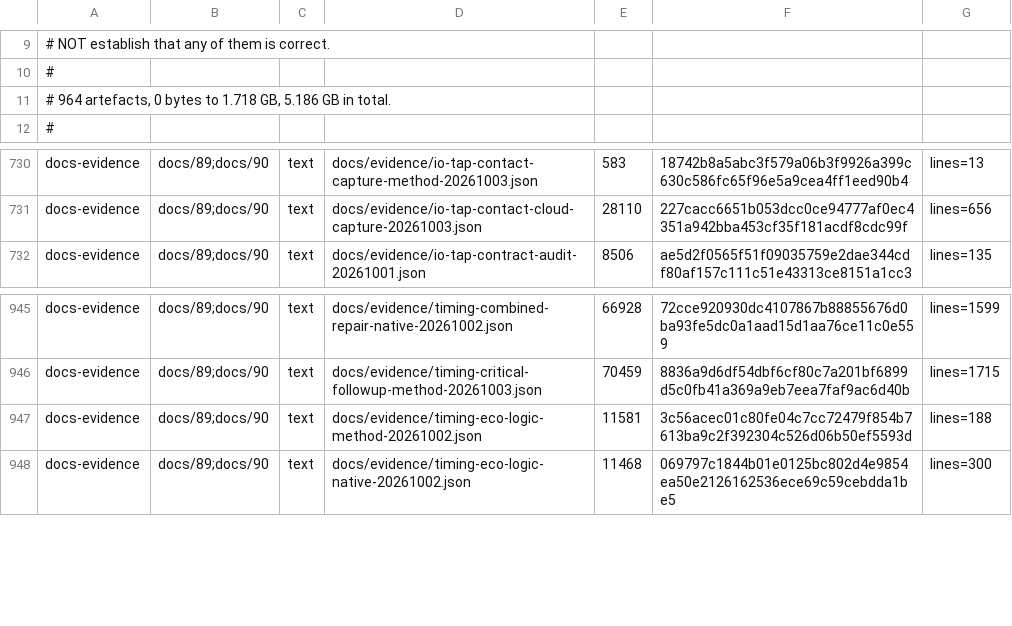
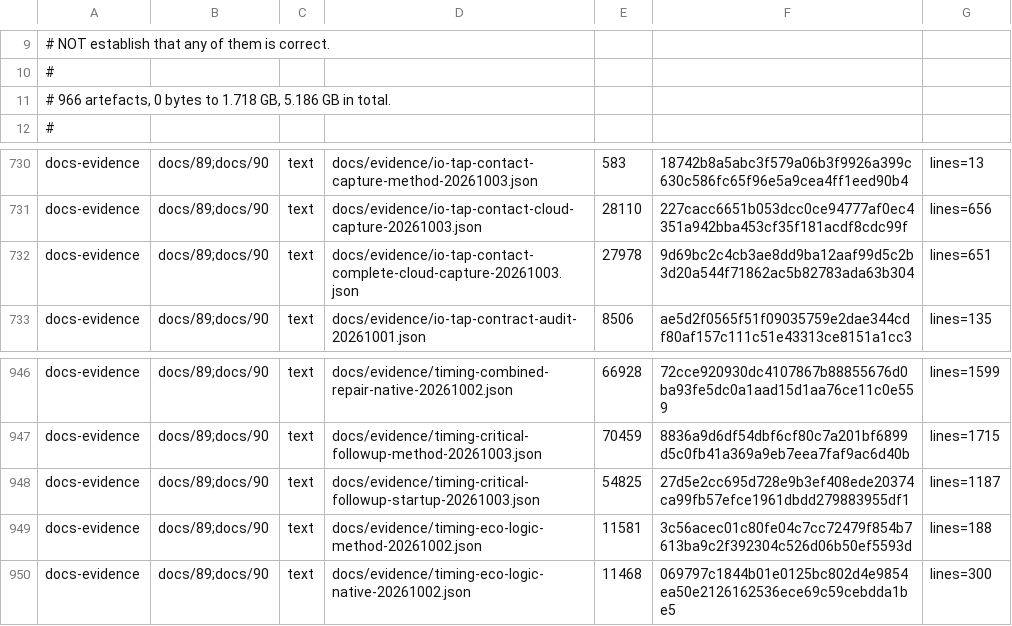
Before and after one commit to Melihakbulut221/nssoc, a TSV file: docs/80-artefact-digests.tsv, drawn as a sheet; only a part is shown, gaps mark what is left out.

Commit message:
Record verified critical startup and complete contact evidence

```diff
--- a/docs/80-artefact-digests.tsv
+++ b/docs/80-artefact-digests.tsv
@@ -10,3 +10,3 @@
 #
-# 964 artefacts, 0 bytes to 1.718 GB, 5.186 GB in total.
+# 966 artefacts, 0 bytes to 1.718 GB, 5.186 GB in total.
 #
@@ -731,2 +731,3 @@ docs-evidence	docs/89;docs/90	text	docs/evidence/io-tap-contact-capture-method-2
 docs-evidence	docs/89;docs/90	text	docs/evidence/io-tap-contact-cloud-capture-20261003.json	28110	227cacc6651b053dcc0ce94777af0ec4351a942bba453cf35f181acdf8cdc99f	lines=656
+docs-evidence	docs/89;docs/90	text	docs/evidence/io-tap-contact-complete-cloud-capture-20261003.json	27978	9d69bc2c4cb3ae8dd9ba12aaf99d5c2b3d20a544f71862ac5b82783ada63b304	lines=651
 docs-evidence	docs/89;docs/90	text	docs/evidence/io-tap-contract-audit-20261001.json	8506	ae5d2f0565f51f09035759e2dae344cdf80af157c111c51e43313ce8151a1cc3	lines=135
@@ -946,2 +947,3 @@ docs-evidence	docs/89;docs/90	text	docs/evidence/timing-combined-repair-native-2
 docs-evidence	docs/89;docs/90	text	docs/evidence/timing-critical-followup-method-20261003.json	70459	8836a9d6df54dbf6cf80c7a201bf6899d5c0fb41a369a9eb7eea7faf9ac6d40b	lines=1715
+docs-evidence	docs/89;docs/90	text	docs/evidence/timing-critical-followup-startup-20261003.json	54825	27d5e2cc695d728e9b3ef408ede20374ca99fb57efce1961dbdd279883955df1	lines=1187
 docs-evidence	docs/89;docs/90	text	docs/evidence/timing-eco-logic-method-20261002.json	11581	3c56acec01c80fe04c7cc72479f854b7613ba9c2f392304c526d06b50ef5593d	lines=188
```
Also changed, not shown: 5 other files.
